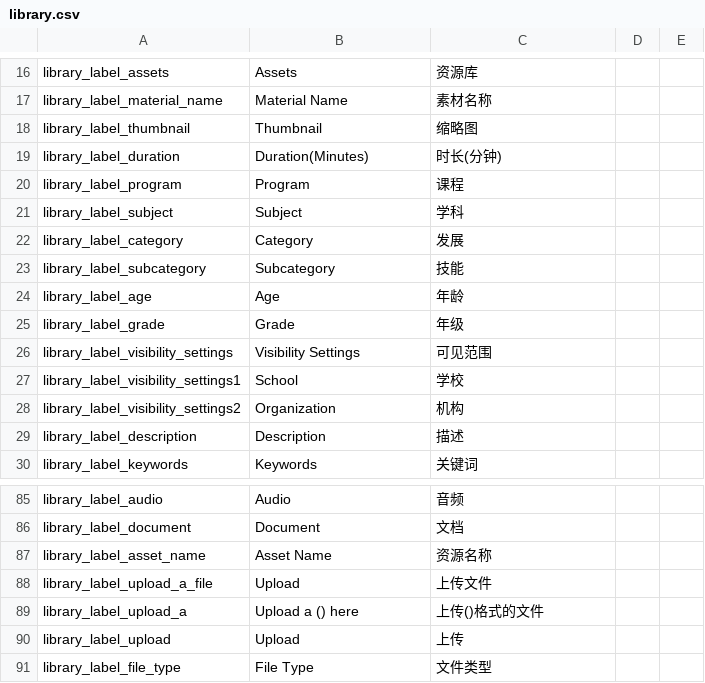
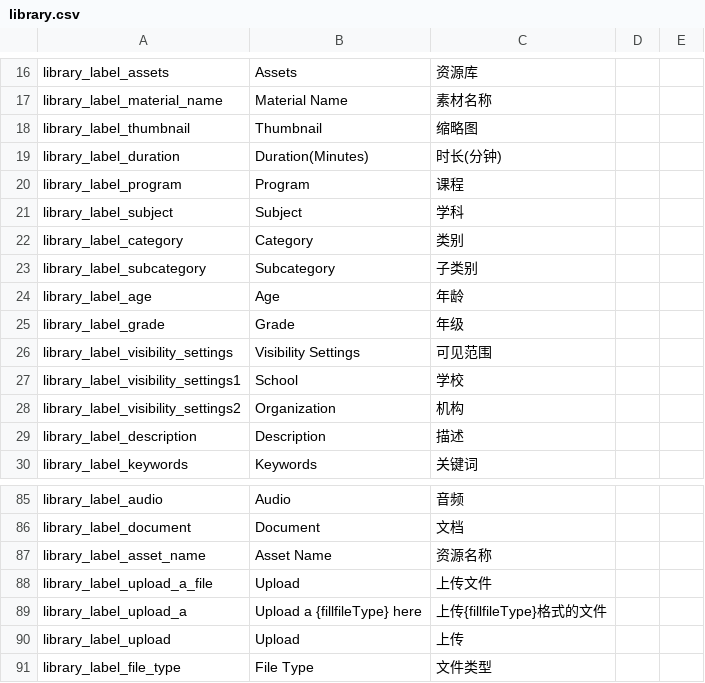
Before and after one commit to Klasmart-Engineering/klasmart-schedule-frontend, a CSV file: src/locale/lang/csv/library.csv, drawn as a sheet; only a part is shown, gaps mark what is left out.

Commit message:
feat :syncLangOnline

```diff
--- a/src/locale/lang/csv/library.csv
+++ b/src/locale/lang/csv/library.csv
@@ -21,4 +21,4 @@ library_label_program,Program,课程,,
 library_label_subject,Subject,学科,,
-library_label_category,Category,发展,,
-library_label_subcategory,Subcategory,技能,,
+library_label_category,Category,类别,,
+library_label_subcategory,Subcategory,子类别,,
 library_label_age,Age,年龄,,
@@ -88,3 +88,3 @@ library_label_asset_name,Asset Name,资源名称,,
 library_label_upload_a_file,Upload,上传文件,,
-library_label_upload_a,Upload a () here,上传()格式的文件,,
+library_label_upload_a,Upload a {fillfileType} here,上传{fillfileType}格式的文件,,
 library_label_upload,Upload,上传,,
```
Also changed, not shown: src/locale/lang/csv/outcome.csv, 6 other files.
